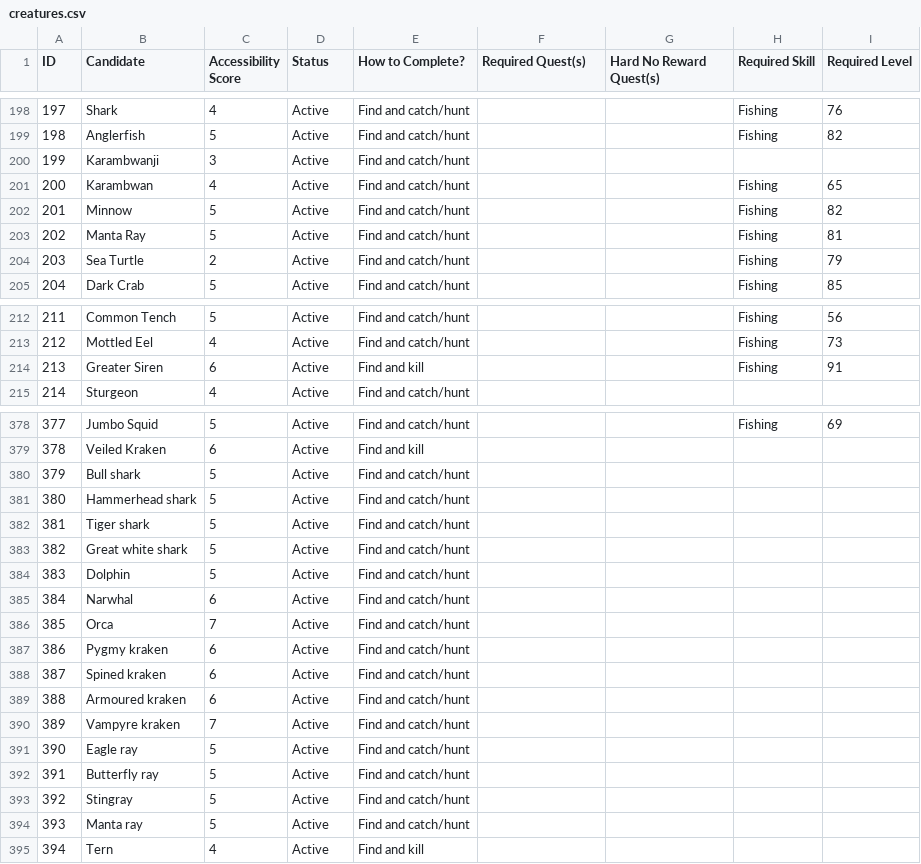
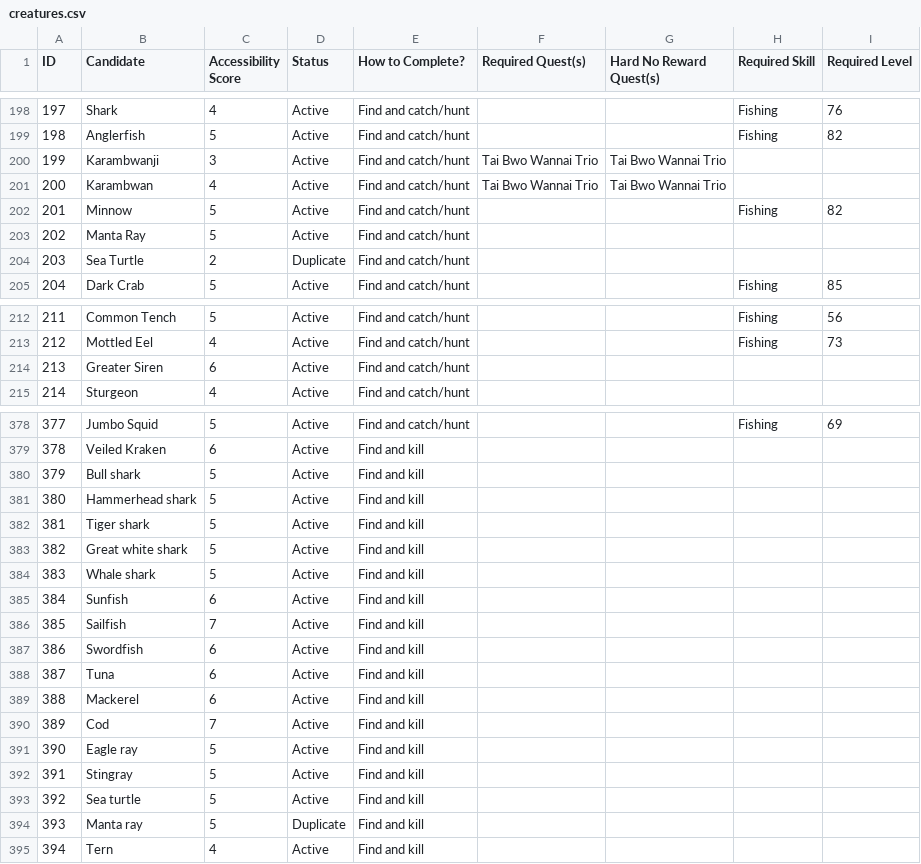
Before and after one commit to GChappo7/zoologist, a CSV file: data/creatures.csv, drawn as a sheet; only a part is shown, gaps mark what is left out; the diff covers the shown part only.

Commit message:
Correct creature completion methods and hard locks

```diff
--- a/data/creatures.csv
+++ b/data/creatures.csv
@@ -199,7 +199,7 @@ ID,Candidate,Accessibility Score,Status,How to Complete?,Required Quest(s),Hard
 "198","Anglerfish","5","Active","Find and catch/hunt","","","Fishing","82"
-"199","Karambwanji","3","Active","Find and catch/hunt","","","",""
-"200","Karambwan","4","Active","Find and catch/hunt","","","Fishing","65"
+"199","Karambwanji","3","Active","Find and catch/hunt","Tai Bwo Wannai Trio","Tai Bwo Wannai Trio","",""
+"200","Karambwan","4","Active","Find and catch/hunt","Tai Bwo Wannai Trio","Tai Bwo Wannai Trio","",""
 "201","Minnow","5","Active","Find and catch/hunt","","","Fishing","82"
-"202","Manta Ray","5","Active","Find and catch/hunt","","","Fishing","81"
-"203","Sea Turtle","2","Active","Find and catch/hunt","","","Fishing","79"
+"202","Manta Ray","5","Active","Find and catch/hunt","","","",""
+"203","Sea Turtle","2","Duplicate","Find and catch/hunt","","","",""
 "204","Dark Crab","5","Active","Find and catch/hunt","","","Fishing","85"
@@ -213,3 +213,3 @@ ID,Candidate,Accessibility Score,Status,How to Complete?,Required Quest(s),Hard
 "212","Mottled Eel","4","Active","Find and catch/hunt","","","Fishing","73"
-"213","Greater Siren","6","Active","Find and kill","","","Fishing","91"
+"213","Greater Siren","6","Active","Find and catch/hunt","","","",""
 "214","Sturgeon","4","Active","Find and catch/hunt","","","",""
@@ -379,17 +379,17 @@ ID,Candidate,Accessibility Score,Status,How to Complete?,Required Quest(s),Hard
 "378","Veiled Kraken","6","Active","Find and kill","","","",""
-"379","Bull shark","5","Active","Find and catch/hunt","","","",""
-"380","Hammerhead shark","5","Active","Find and catch/hunt","","","",""
-"381","Tiger shark","5","Active","Find and catch/hunt","","","",""
-"382","Great white shark","5","Active","Find and catch/hunt","","","",""
-"383","Dolphin","5","Active","Find and catch/hunt","","","",""
-"384","Narwhal","6","Active","Find and catch/hunt","","","",""
-"385","Orca","7","Active","Find and catch/hunt","","","",""
-"386","Pygmy kraken","6","Active","Find and catch/hunt","","","",""
-"387","Spined kraken","6","Active","Find and catch/hunt","","","",""
-"388","Armoured kraken","6","Active","Find and catch/hunt","","","",""
-"389","Vampyre kraken","7","Active","Find and catch/hunt","","","",""
-"390","Eagle ray","5","Active","Find and catch/hunt","","","",""
-"391","Butterfly ray","5","Active","Find and catch/hunt","","","",""
-"392","Stingray","5","Active","Find and catch/hunt","","","",""
-"393","Manta ray","5","Active","Find and catch/hunt","","","",""
+"379","Bull shark","5","Active","Find and kill","","","",""
+"380","Hammerhead shark","5","Active","Find and kill","","","",""
+"381","Tiger shark","5","Active","Find and kill","","","",""
+"382","Great white shark","5","Active","Find and kill","","","",""
+"383","Whale shark","5","Active","Find and kill","","","",""
+"384","Sunfish","6","Active","Find and kill","","","",""
+"385","Sailfish","7","Active","Find and kill","","","",""
+"386","Swordfish","6","Active","Find and kill","","","",""
+"387","Tuna","6","Active","Find and kill","","","",""
+"388","Mackerel","6","Active","Find and kill","","","",""
+"389","Cod","7","Active","Find and kill","","","",""
+"390","Eagle ray","5","Active","Find and kill","","","",""
+"391","Stingray","5","Active","Find and kill","","","",""
+"392","Sea turtle","5","Active","Find and kill","","","",""
+"393","Manta ray","5","Duplicate","Find and kill","","","",""
 "394","Tern","4","Active","Find and kill","","","",""
```
Also changed, not shown: 151 edited cells elsewhere in this file.
